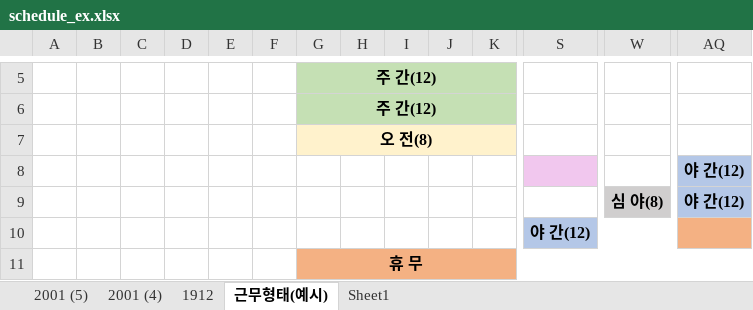
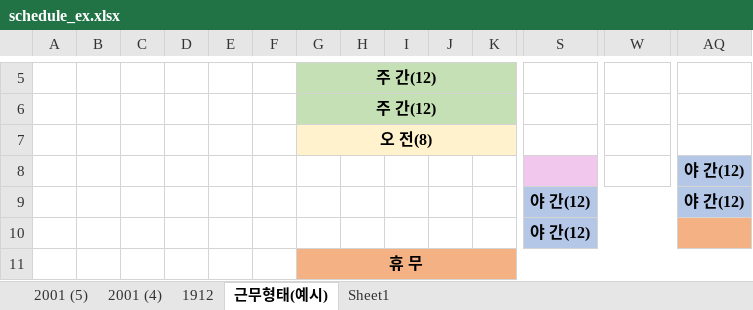
Before and after one commit to SeokpilYoon/scheduler, an Excel workbook: schedule_ex.xlsx, sheet 근무형태(예시), drawn as a sheet; only a part is shown, gaps mark what is left out; values as stored, in another font and other column widths than the file's, no borders; removed rows and columns are numbered as before the commit, all else as after; rows hold the shown columns only; the diff names each change by its address in the sheet, - before the commit and + after, or states it on an @@ line.

```diff
--- a/schedule_ex.xlsx (sheet 근무형태(예시))
+++ b/schedule_ex.xlsx (sheet 근무형태(예시))
-row 9:  |  |  |  |  |  |  |  |  |  |  |  | 심 야(8) | 야 간(12)
+row 9:  |  |  |  |  |  |  |  |  |  |  | 야 간(12) |  | 야 간(12)
```
Also changed, not shown: mans.xlsx, 3 other files.
